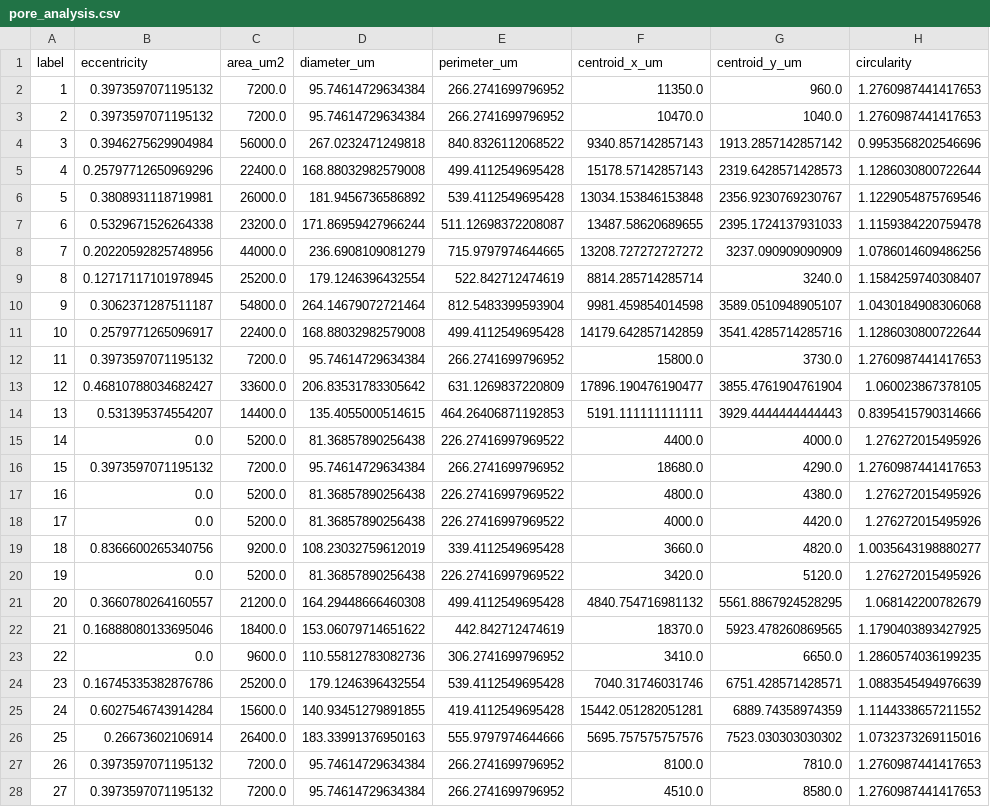
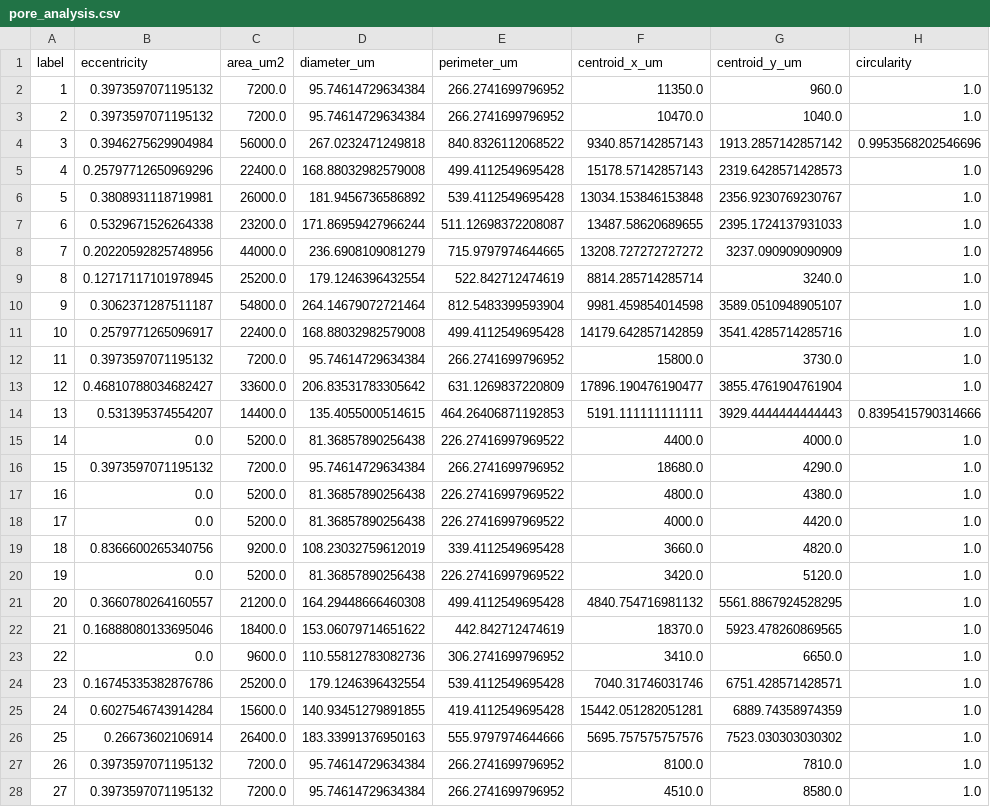
Before and after one commit to peterzm/ai-imaging-portfolio, a CSV file: projects/01_mortar_porosity_analysis/results/pore_analysis.csv, drawn as a sheet; only a part is shown; the diff covers the shown part only.

Commit message:
add solved a numerical artefact of circularity

```diff
--- a/projects/01_mortar_porosity_analysis/results/pore_analysis.csv
+++ b/projects/01_mortar_porosity_analysis/results/pore_analysis.csv
@@ -1,28 +1,28 @@
 label,eccentricity,area_um2,diameter_um,perimeter_um,centroid_x_um,centroid_y_um,circularity
-1,0.3973597071195132,7200.0,95.74614729634384,266.2741699796952,11350.0,960.0,1.2760987441417653
-2,0.3973597071195132,7200.0,95.74614729634384,266.2741699796952,10470.0,1040.0,1.2760987441417653
+1,0.3973597071195132,7200.0,95.74614729634384,266.2741699796952,11350.0,960.0,1.0
+2,0.3973597071195132,7200.0,95.74614729634384,266.2741699796952,10470.0,1040.0,1.0
 3,0.3946275629904984,56000.0,267.0232471249818,840.8326112068522,9340.857142857143,1913.2857142857142,0.9953568202546696
-4,0.25797712650969296,22400.0,168.88032982579008,499.4112549695428,15178.57142857143,2319.6428571428573,1.1286030800722644
-5,0.3808931118719981,26000.0,181.9456736586892,539.4112549695428,13034.153846153848,2356.9230769230767,1.1229054875769546
-6,0.5329671526264338,23200.0,171.86959427966244,511.12698372208087,13487.58620689655,2395.1724137931033,1.1159384220759478
-7,0.20220592825748956,44000.0,236.6908109081279,715.9797974644665,13208.727272727272,3237.090909090909,1.0786014609486256
-8,0.12717117101978945,25200.0,179.1246396432554,522.842712474619,8814.285714285714,3240.0,1.1584259740308407
-9,0.3062371287511187,54800.0,264.14679072721464,812.5483399593904,9981.459854014598,3589.0510948905107,1.0430184908306068
-10,0.2579771265096917,22400.0,168.88032982579008,499.4112549695428,14179.642857142859,3541.4285714285716,1.1286030800722644
-11,0.3973597071195132,7200.0,95.74614729634384,266.2741699796952,15800.0,3730.0,1.2760987441417653
-12,0.46810788034682427,33600.0,206.83531783305642,631.1269837220809,17896.190476190477,3855.4761904761904,1.060023867378105
+4,0.25797712650969296,22400.0,168.88032982579008,499.4112549695428,15178.57142857143,2319.6428571428573,1.0
+5,0.3808931118719981,26000.0,181.9456736586892,539.4112549695428,13034.153846153848,2356.9230769230767,1.0
+6,0.5329671526264338,23200.0,171.86959427966244,511.12698372208087,13487.58620689655,2395.1724137931033,1.0
+7,0.20220592825748956,44000.0,236.6908109081279,715.9797974644665,13208.727272727272,3237.090909090909,1.0
+8,0.12717117101978945,25200.0,179.1246396432554,522.842712474619,8814.285714285714,3240.0,1.0
+9,0.3062371287511187,54800.0,264.14679072721464,812.5483399593904,9981.459854014598,3589.0510948905107,1.0
+10,0.2579771265096917,22400.0,168.88032982579008,499.4112549695428,14179.642857142859,3541.4285714285716,1.0
+11,0.3973597071195132,7200.0,95.74614729634384,266.2741699796952,15800.0,3730.0,1.0
+12,0.46810788034682427,33600.0,206.83531783305642,631.1269837220809,17896.190476190477,3855.4761904761904,1.0
 13,0.531395374554207,14400.0,135.4055000514615,464.26406871192853,5191.111111111111,3929.4444444444443,0.8395415790314666
-14,0.0,5200.0,81.36857890256438,226.27416997969522,4400.0,4000.0,1.276272015495926
-15,0.3973597071195132,7200.0,95.74614729634384,266.2741699796952,18680.0,4290.0,1.2760987441417653
-16,0.0,5200.0,81.36857890256438,226.27416997969522,4800.0,4380.0,1.276272015495926
-17,0.0,5200.0,81.36857890256438,226.27416997969522,4000.0,4420.0,1.276272015495926
-18,0.8366600265340756,9200.0,108.23032759612019,339.4112549695428,3660.0,4820.0,1.0035643198880277
-19,0.0,5200.0,81.36857890256438,226.27416997969522,3420.0,5120.0,1.276272015495926
-20,0.3660780264160557,21200.0,164.29448666460308,499.4112549695428,4840.754716981132,5561.8867924528295,1.068142200782679
-21,0.16888080133695046,18400.0,153.06079714651622,442.842712474619,18370.0,5923.478260869565,1.1790403893427925
-22,0.0,9600.0,110.55812783082736,306.2741699796952,3410.0,6650.0,1.2860574036199235
-23,0.16745335382876786,25200.0,179.1246396432554,539.4112549695428,7040.31746031746,6751.428571428571,1.0883545494976639
-24,0.6027546743914284,15600.0,140.93451279891855,419.4112549695428,15442.051282051281,6889.74358974359,1.1144338657211552
-25,0.26673602106914,26400.0,183.33991376950163,555.9797974644666,5695.757575757576,7523.030303030302,1.0732373269115016
-26,0.3973597071195132,7200.0,95.74614729634384,266.2741699796952,8100.0,7810.0,1.2760987441417653
-27,0.3973597071195132,7200.0,95.74614729634384,266.2741699796952,4510.0,8580.0,1.2760987441417653
+14,0.0,5200.0,81.36857890256438,226.27416997969522,4400.0,4000.0,1.0
+15,0.3973597071195132,7200.0,95.74614729634384,266.2741699796952,18680.0,4290.0,1.0
+16,0.0,5200.0,81.36857890256438,226.27416997969522,4800.0,4380.0,1.0
+17,0.0,5200.0,81.36857890256438,226.27416997969522,4000.0,4420.0,1.0
+18,0.8366600265340756,9200.0,108.23032759612019,339.4112549695428,3660.0,4820.0,1.0
+19,0.0,5200.0,81.36857890256438,226.27416997969522,3420.0,5120.0,1.0
+20,0.3660780264160557,21200.0,164.29448666460308,499.4112549695428,4840.754716981132,5561.8867924528295,1.0
+21,0.16888080133695046,18400.0,153.06079714651622,442.842712474619,18370.0,5923.478260869565,1.0
+22,0.0,9600.0,110.55812783082736,306.2741699796952,3410.0,6650.0,1.0
+23,0.16745335382876786,25200.0,179.1246396432554,539.4112549695428,7040.31746031746,6751.428571428571,1.0
+24,0.6027546743914284,15600.0,140.93451279891855,419.4112549695428,15442.051282051281,6889.74358974359,1.0
+25,0.26673602106914,26400.0,183.33991376950163,555.9797974644666,5695.757575757576,7523.030303030302,1.0
+26,0.3973597071195132,7200.0,95.74614729634384,266.2741699796952,8100.0,7810.0,1.0
+27,0.3973597071195132,7200.0,95.74614729634384,266.2741699796952,4510.0,8580.0,1.0
```
Also changed, not shown: 34 edited cells elsewhere in this file, 4 other files.
